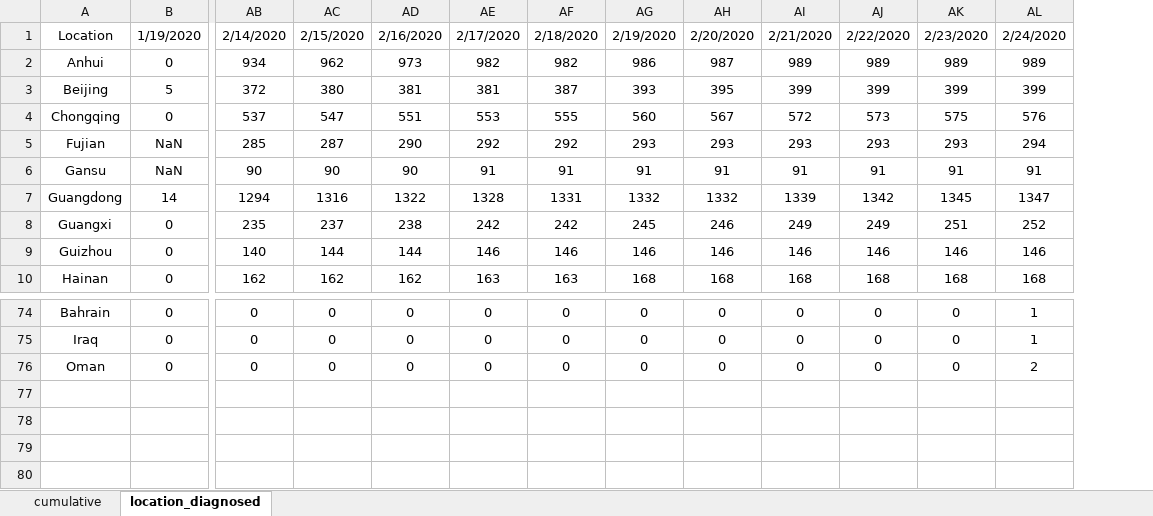
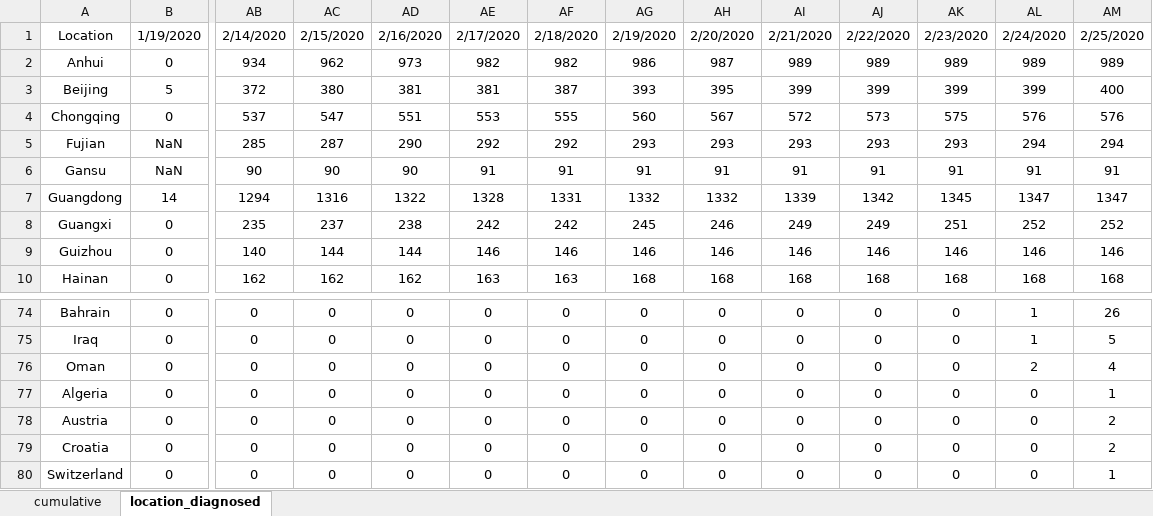
Before and after one commit to eMALI-IO/2019-nCoV, an Excel workbook: Dataset/Novel Coronavirus (2019-nCoV) Cases, provided by CN_HK.xlsx, sheet location_diagnosed, drawn as a sheet; only a part is shown, gaps mark what is left out; values as stored, in another font and other column widths than the file's, no borders; charts and pictures not drawn; rows hold the shown columns only; the diff names each change by its address in the sheet, - before the commit and + after, or states it on an @@ line.

Commit message:
Update dataset

```diff
--- a/Dataset/Novel Coronavirus (2019-nCoV) Cases, provided by CN_HK.xlsx (sheet location_diagnosed)
+++ b/Dataset/Novel Coronavirus (2019-nCoV) Cases, provided by CN_HK.xlsx (sheet location_diagnosed)
+column AM, rows 1-10: 2/25/2020 | 989 | 400 | 576 | 294 | 91 | 1347 | 252 | 146 | 168; rows 74-76: 26 | 5 | 4
+row 77: Algeria | 0 | 0 | 0 | 0 | 0 | 0 | 0 | 0 | 0 | 0 | 0 | 0 | 1
+row 78: Austria | 0 | 0 | 0 | 0 | 0 | 0 | 0 | 0 | 0 | 0 | 0 | 0 | 2
+row 79: Croatia | 0 | 0 | 0 | 0 | 0 | 0 | 0 | 0 | 0 | 0 | 0 | 0 | 2
+row 80: Switzerland | 0 | 0 | 0 | 0 | 0 | 0 | 0 | 0 | 0 | 0 | 0 | 0 | 1
```
Also changed, not shown: sheet cumulative.
